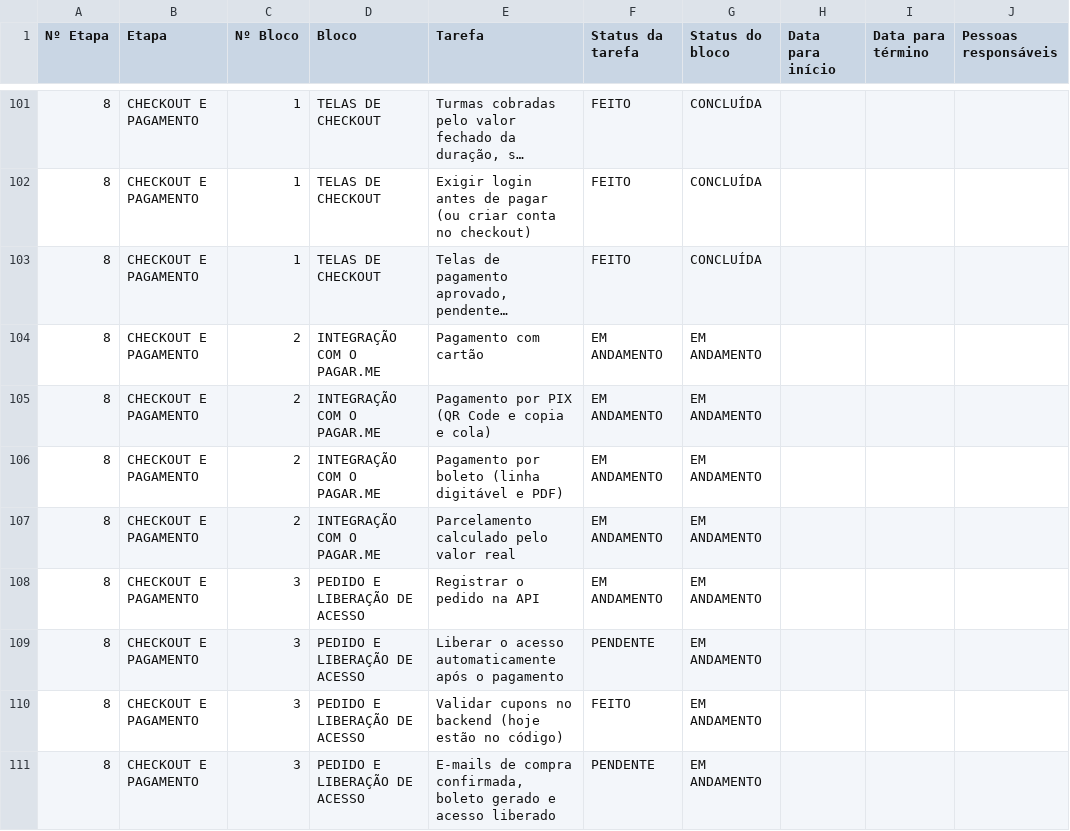
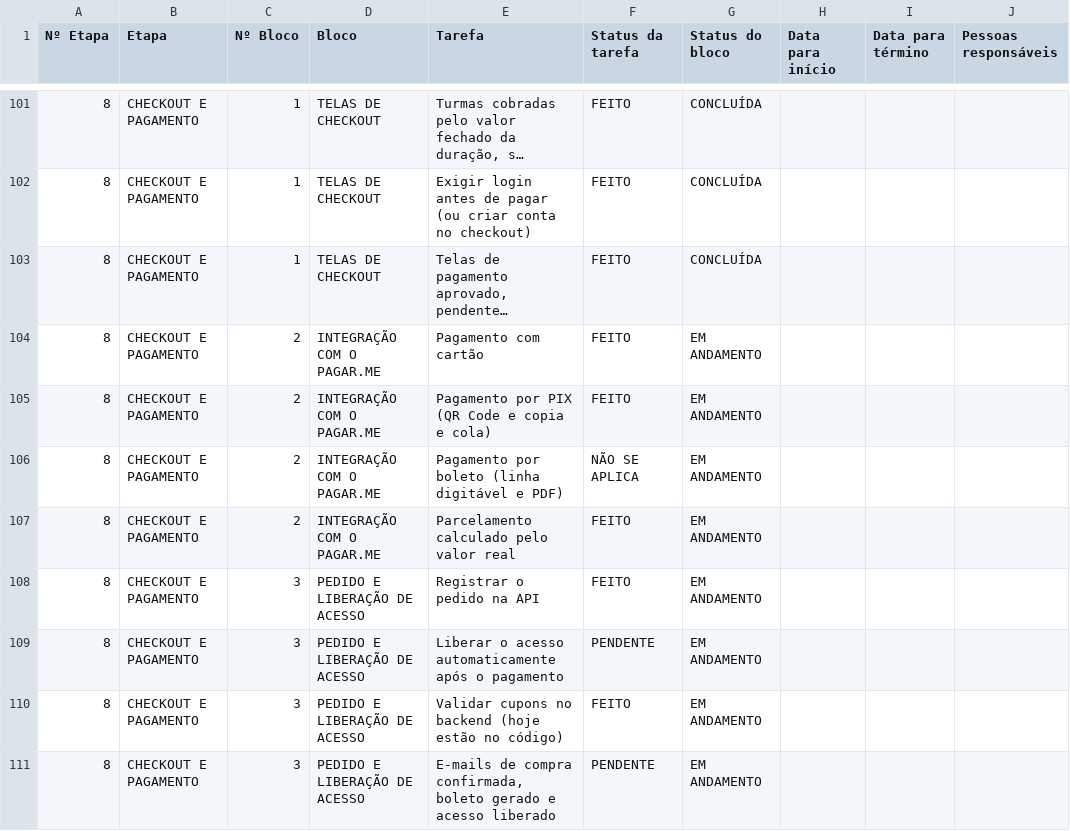
Before and after one commit to gestaoquadia-max/site-quad-atual, a CSV file: BACKLOG.csv, drawn as a sheet; only a part is shown, gaps mark what is left out; long unchanged cells end in …; the diff names each change by its address in the sheet, - before the commit and + after, or states it on an @@ line.

```diff
--- a/BACKLOG.csv
+++ b/BACKLOG.csv
-F104:F105 (Status da tarefa): EM ANDAMENTO
+F104:F105 (Status da tarefa): FEITO
-F106 (Status da tarefa): EM ANDAMENTO
+F106 (Status da tarefa): NÃO SE APLICA
-F107:F108 (Status da tarefa): EM ANDAMENTO
+F107:F108 (Status da tarefa): FEITO
```
Also changed, not shown: docs/BACKLOG.csv, 1 other file.
